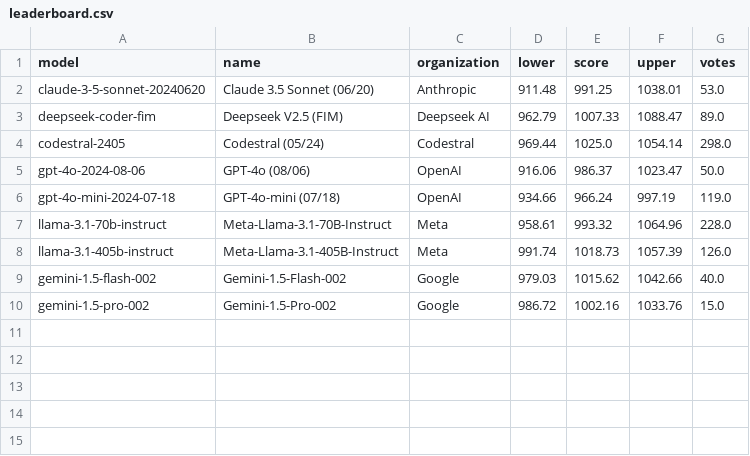
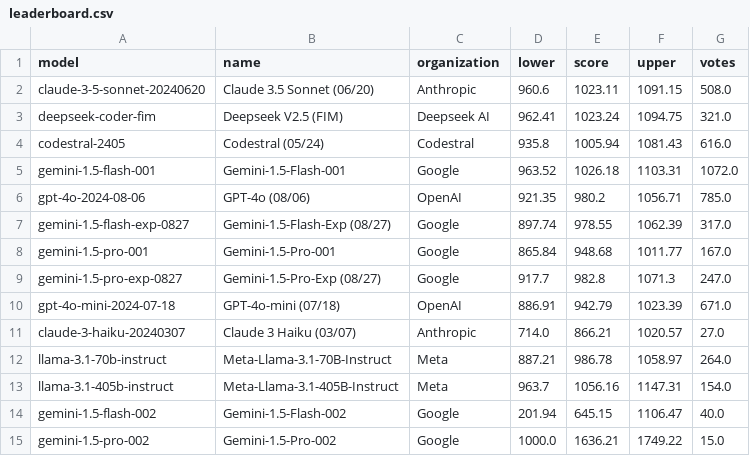
Before and after one commit to adityamittal13/copilot-arena-website, a CSV file: backend/leaderboard.csv, drawn as a sheet.

```diff
--- a/backend/leaderboard.csv
+++ b/backend/leaderboard.csv
@@ -1,10 +1,15 @@
 model,name,organization,lower,score,upper,votes
-claude-3-5-sonnet-20240620,Claude 3.5 Sonnet (06/20),Anthropic,911.48,991.25,1038.01,53.0
-deepseek-coder-fim,Deepseek V2.5 (FIM),Deepseek AI,962.79,1007.33,1088.47,89.0
-codestral-2405,Codestral (05/24), Codestral,969.44,1025.0,1054.14,298.0
-gpt-4o-2024-08-06,GPT-4o (08/06),OpenAI,916.06,986.37,1023.47,50.0
-gpt-4o-mini-2024-07-18,GPT-4o-mini (07/18),OpenAI,934.66,966.24,997.19,119.0
-llama-3.1-70b-instruct,Meta-Llama-3.1-70B-Instruct,Meta,958.61,993.32,1064.96,228.0
-llama-3.1-405b-instruct,Meta-Llama-3.1-405B-Instruct,Meta,991.74,1018.73,1057.39,126.0
-gemini-1.5-flash-002,Gemini-1.5-Flash-002,Google,979.03,1015.62,1042.66,40.0
-gemini-1.5-pro-002,Gemini-1.5-Pro-002,Google,986.72,1002.16,1033.76,15.0
+claude-3-5-sonnet-20240620,Claude 3.5 Sonnet (06/20),Anthropic,960.6,1023.11,1091.15,508.0
+deepseek-coder-fim,Deepseek V2.5 (FIM),Deepseek AI,962.41,1023.24,1094.75,321.0
+codestral-2405,Codestral (05/24), Codestral,935.8,1005.94,1081.43,616.0
+gemini-1.5-flash-001,Gemini-1.5-Flash-001,Google,963.52,1026.18,1103.31,1072.0
+gpt-4o-2024-08-06,GPT-4o (08/06),OpenAI,921.35,980.2,1056.71,785.0
+gemini-1.5-flash-exp-0827,Gemini-1.5-Flash-Exp (08/27),Google,897.74,978.55,1062.39,317.0
+gemini-1.5-pro-001,Gemini-1.5-Pro-001,Google,865.84,948.68,1011.77,167.0
+gemini-1.5-pro-exp-0827,Gemini-1.5-Pro-Exp (08/27),Google,917.7,982.8,1071.3,247.0
+gpt-4o-mini-2024-07-18,GPT-4o-mini (07/18),OpenAI,886.91,942.79,1023.39,671.0
+claude-3-haiku-20240307,Claude 3 Haiku (03/07),Anthropic,714.0,866.21,1020.57,27.0
+llama-3.1-70b-instruct,Meta-Llama-3.1-70B-Instruct,Meta,887.21,986.78,1058.97,264.0
+llama-3.1-405b-instruct,Meta-Llama-3.1-405B-Instruct,Meta,963.7,1056.16,1147.31,154.0
+gemini-1.5-flash-002,Gemini-1.5-Flash-002,Google,201.94,645.15,1106.47,40.0
+gemini-1.5-pro-002,Gemini-1.5-Pro-002,Google,1000.0,1636.21,1749.22,15.0
```
Also changed, not shown: backend/user_leaderboard.csv, 2 other files.
